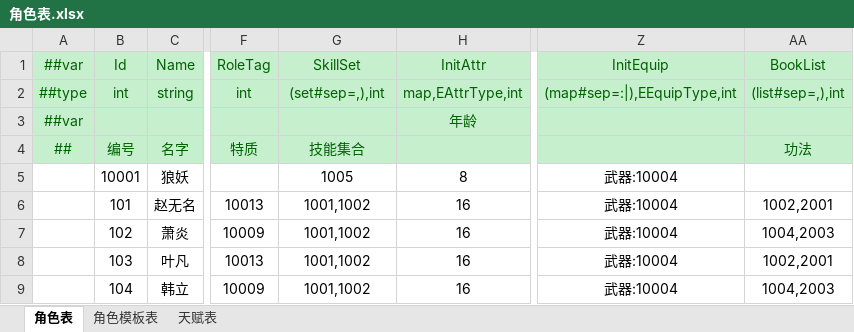
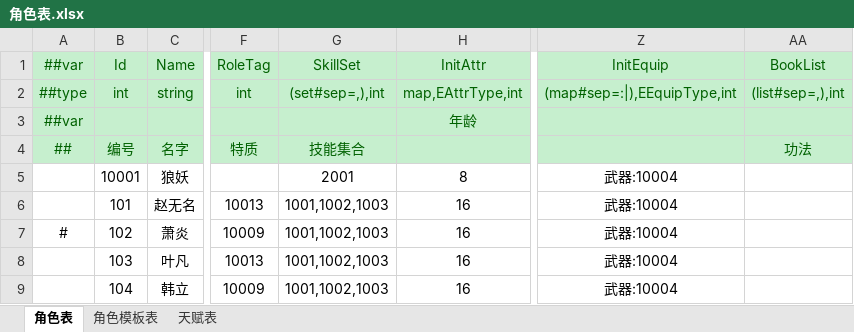
Before and after one commit to cnImpulse/HEDAO, an Excel workbook: 新导表工具/DataTables/Datas/角色表.xlsx, sheet 角色表, drawn as a sheet; only a part is shown, gaps mark what is left out; values as stored, in another font and other column widths than the file's, no borders; the diff names each change by its address in the sheet, - before the commit and + after, or states it on an @@ line.

```diff
--- a/新导表工具/DataTables/Datas/角色表.xlsx (sheet 角色表)
+++ b/新导表工具/DataTables/Datas/角色表.xlsx (sheet 角色表)
-G5: 1005
+G5: 2001
-G6:G9: 1001,1002
+G6:G9: 1001,1002,1003
-AA6: 1002,2001
+AA6: (empty)
-A7: (empty)
+A7: #
-AA7: 1004,2003
+AA7: (empty)
-AA8: 1002,2001
+AA8: (empty)
-AA9: 1004,2003
+AA9: (empty)
```
Also changed, not shown: 新导表工具/DataTables/Datas/技能表.xlsx, 16 other files.
